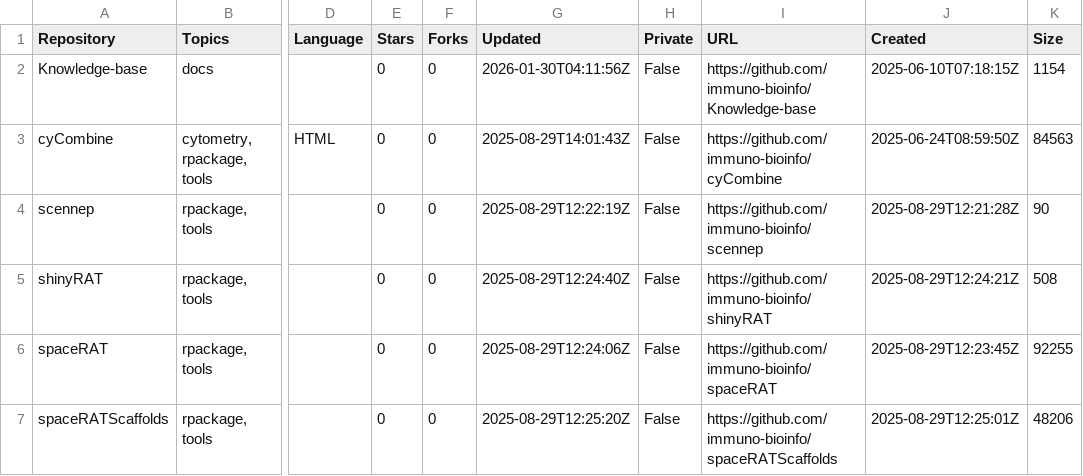
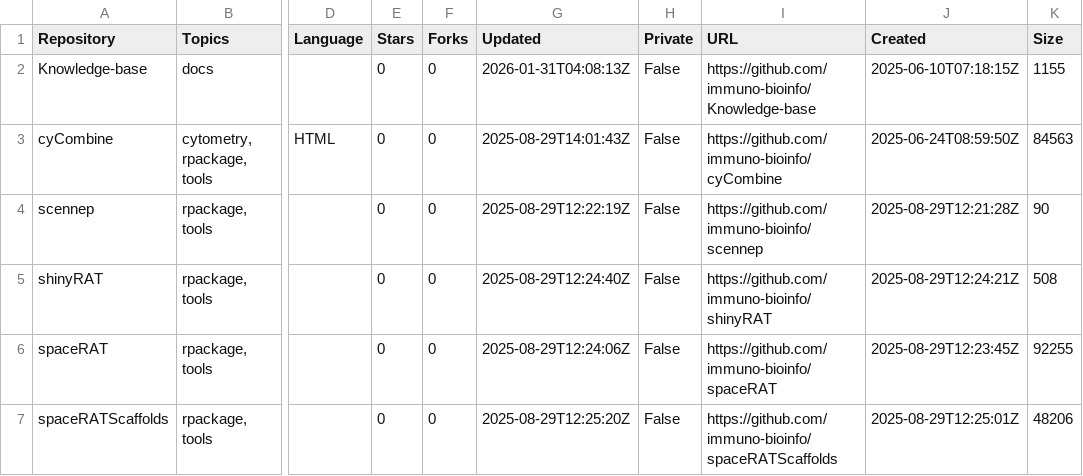
Before and after one commit to immuno-bioinfo/Knowledge-base, a CSV file: assets/data/repositories.csv, drawn as a sheet; only a part is shown, gaps mark what is left out; the diff names each change by its address in the sheet, - before the commit and + after, or states it on an @@ line.

```diff
--- a/assets/data/repositories.csv
+++ b/assets/data/repositories.csv
-G2 (Updated): 2026-01-30T04:11:56Z
+G2 (Updated): 2026-01-31T04:08:13Z
-K2 (Size): 1154
+K2 (Size): 1155
```
